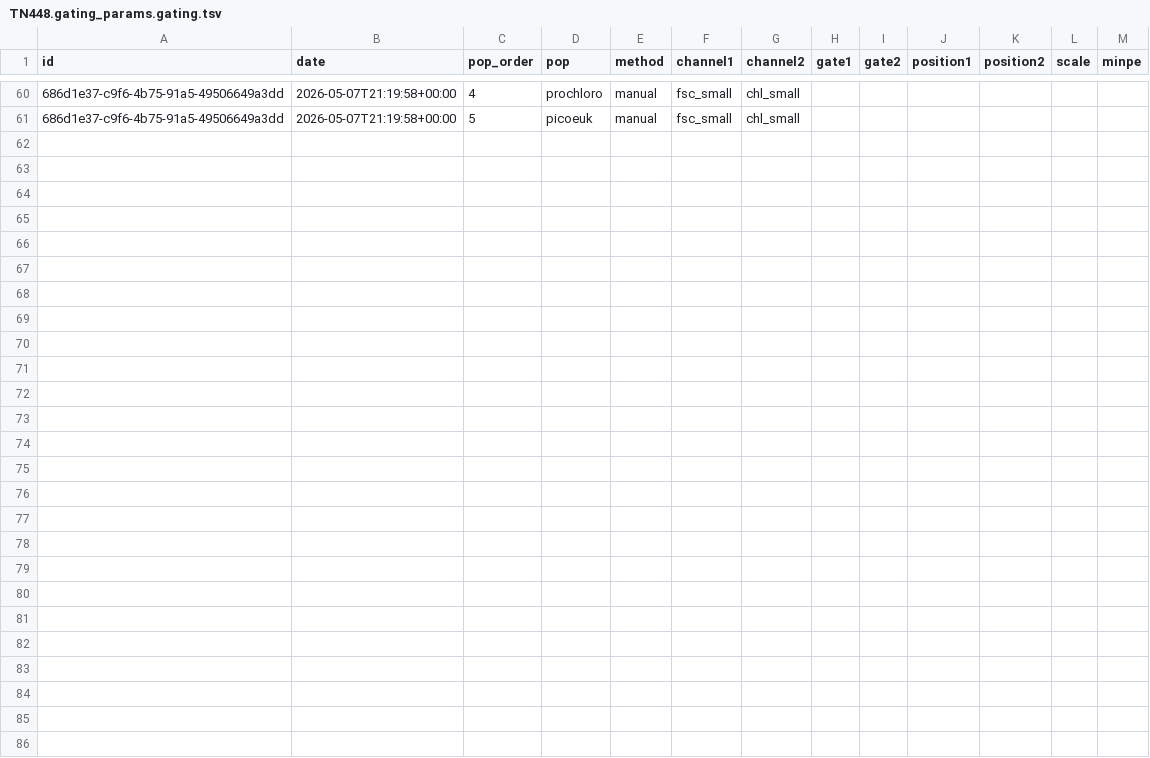
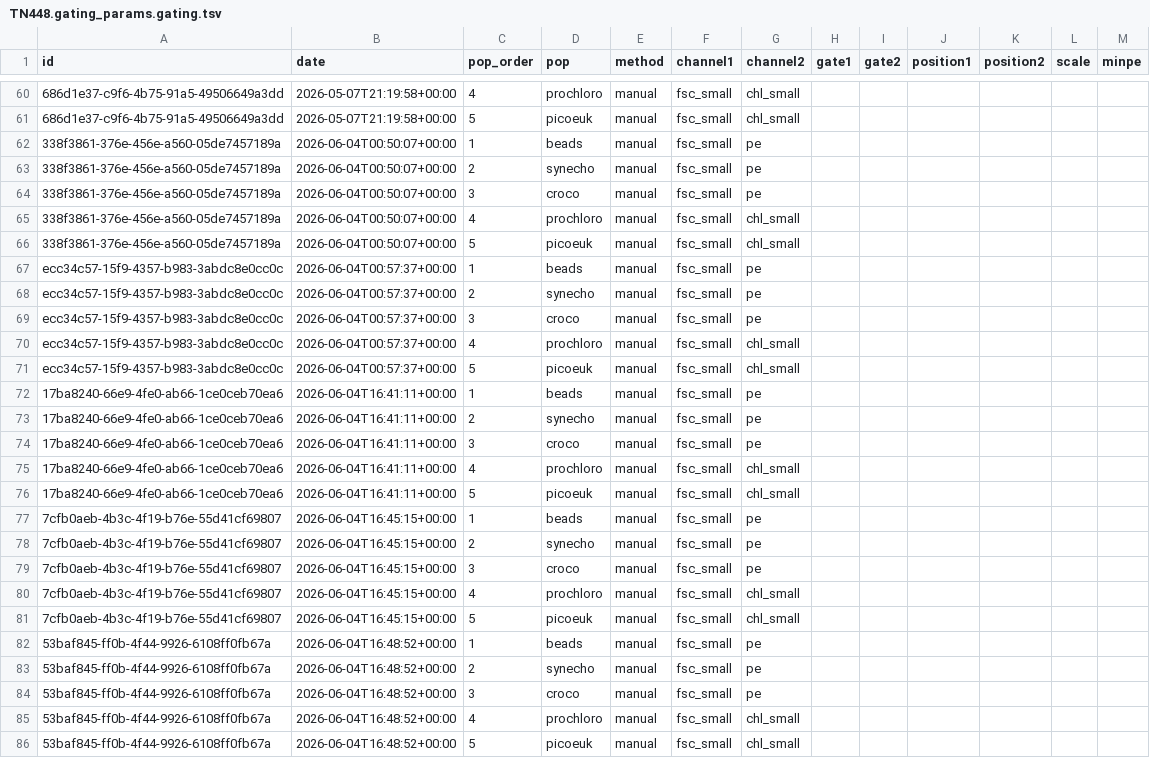
Before and after one commit to seaflow-uw/seaflow-gating, a TSV file: cruises/TN448/TN448.gating_params.gating.tsv, drawn as a sheet; only a part is shown, gaps mark what is left out; the diff names each change by its address in the sheet, - before the commit and + after, or states it on an @@ line.

Commit message:
Add new TN448 params from Anika Yang

```diff
--- a/cruises/TN448/TN448.gating_params.gating.tsv
+++ b/cruises/TN448/TN448.gating_params.gating.tsv
+row 62: 338f3861-376e-456e-a560-05de7457189a | 2026-06-04T00:50:07+00:00 | 1 | beads | manual | fsc_small | pe
+row 63: 338f3861-376e-456e-a560-05de7457189a | 2026-06-04T00:50:07+00:00 | 2 | synecho | manual | fsc_small | pe
+row 64: 338f3861-376e-456e-a560-05de7457189a | 2026-06-04T00:50:07+00:00 | 3 | croco | manual | fsc_small | pe
+row 65: 338f3861-376e-456e-a560-05de7457189a | 2026-06-04T00:50:07+00:00 | 4 | prochloro | manual | fsc_small | chl_small
+row 66: 338f3861-376e-456e-a560-05de7457189a | 2026-06-04T00:50:07+00:00 | 5 | picoeuk | manual | fsc_small | chl_small
+row 67: ecc34c57-15f9-4357-b983-3abdc8e0cc0c | 2026-06-04T00:57:37+00:00 | 1 | beads | manual | fsc_small | pe
+row 68: ecc34c57-15f9-4357-b983-3abdc8e0cc0c | 2026-06-04T00:57:37+00:00 | 2 | synecho | manual | fsc_small | pe
+row 69: ecc34c57-15f9-4357-b983-3abdc8e0cc0c | 2026-06-04T00:57:37+00:00 | 3 | croco | manual | fsc_small | pe
+row 70: ecc34c57-15f9-4357-b983-3abdc8e0cc0c | 2026-06-04T00:57:37+00:00 | 4 | prochloro | manual | fsc_small | chl_small
+row 71: ecc34c57-15f9-4357-b983-3abdc8e0cc0c | 2026-06-04T00:57:37+00:00 | 5 | picoeuk | manual | fsc_small | chl_small
+row 72: 17ba8240-66e9-4fe0-ab66-1ce0ceb70ea6 | 2026-06-04T16:41:11+00:00 | 1 | beads | manual | fsc_small | pe
+row 73: 17ba8240-66e9-4fe0-ab66-1ce0ceb70ea6 | 2026-06-04T16:41:11+00:00 | 2 | synecho | manual | fsc_small | pe
+row 74: 17ba8240-66e9-4fe0-ab66-1ce0ceb70ea6 | 2026-06-04T16:41:11+00:00 | 3 | croco | manual | fsc_small | pe
+row 75: 17ba8240-66e9-4fe0-ab66-1ce0ceb70ea6 | 2026-06-04T16:41:11+00:00 | 4 | prochloro | manual | fsc_small | chl_small
+row 76: 17ba8240-66e9-4fe0-ab66-1ce0ceb70ea6 | 2026-06-04T16:41:11+00:00 | 5 | picoeuk | manual | fsc_small | chl_small
+row 77: 7cfb0aeb-4b3c-4f19-b76e-55d41cf69807 | 2026-06-04T16:45:15+00:00 | 1 | beads | manual | fsc_small | pe
+row 78: 7cfb0aeb-4b3c-4f19-b76e-55d41cf69807 | 2026-06-04T16:45:15+00:00 | 2 | synecho | manual | fsc_small | pe
+row 79: 7cfb0aeb-4b3c-4f19-b76e-55d41cf69807 | 2026-06-04T16:45:15+00:00 | 3 | croco | manual | fsc_small | pe
+row 80: 7cfb0aeb-4b3c-4f19-b76e-55d41cf69807 | 2026-06-04T16:45:15+00:00 | 4 | prochloro | manual | fsc_small | chl_small
+row 81: 7cfb0aeb-4b3c-4f19-b76e-55d41cf69807 | 2026-06-04T16:45:15+00:00 | 5 | picoeuk | manual | fsc_small | chl_small
+row 82: 53baf845-ff0b-4f44-9926-6108ff0fb67a | 2026-06-04T16:48:52+00:00 | 1 | beads | manual | fsc_small | pe
+row 83: 53baf845-ff0b-4f44-9926-6108ff0fb67a | 2026-06-04T16:48:52+00:00 | 2 | synecho | manual | fsc_small | pe
+row 84: 53baf845-ff0b-4f44-9926-6108ff0fb67a | 2026-06-04T16:48:52+00:00 | 3 | croco | manual | fsc_small | pe
+row 85: 53baf845-ff0b-4f44-9926-6108ff0fb67a | 2026-06-04T16:48:52+00:00 | 4 | prochloro | manual | fsc_small | chl_small
+row 86: 53baf845-ff0b-4f44-9926-6108ff0fb67a | 2026-06-04T16:48:52+00:00 | 5 | picoeuk | manual | fsc_small | chl_small
```
Also changed, not shown: cruises/TN448/TN448.gating_params.gating_plan.tsv, 1 other file.
